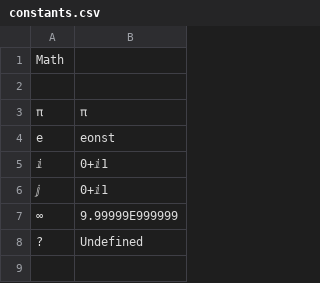
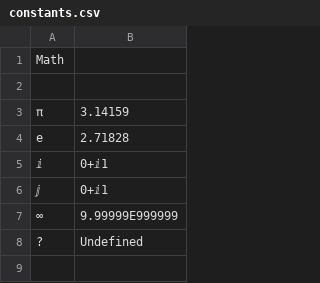
Before and after one commit to vkadlcik/DB48X-on-DM42, a CSV file: config/constants.csv, drawn as a sheet; only a part is shown.

Commit message:
constants: Get values of pi and e by name, not value
We want to be able to have adjusted (short) labels, yet get a
full-precision value, so base the lookup on the name of the constant
instead of its value.

Signed-off-by: Christophe de Dinechin <christophe@dinechin.org>

```diff
--- a/config/constants.csv
+++ b/config/constants.csv
@@ -2,4 +2,4 @@
 
-"π",        "π"
-"e",        "eonst"
+"π",        "3.14159"
+"e",        "2.71828"
 "ⅈ",        "0+ⅈ1"
```
Also changed, not shown: 1 other file.
